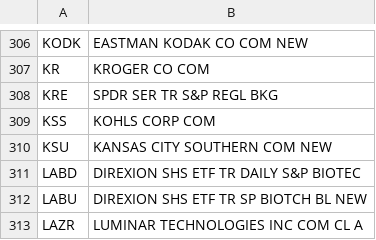
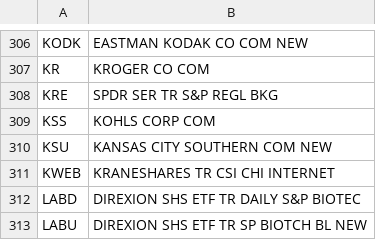
Before and after one commit to haoenhui/usa-optionable-stocks, a CSV file: weekly-options-00000.csv, drawn as a sheet; only a part is shown, gaps mark what is left out; the shorter side is filled out with more unchanged rows; the diff names each change by its address in the sheet, - before the commit and + after, or states it on an @@ line.

```diff
--- a/weekly-options-00000.csv
+++ b/weekly-options-00000.csv
+row 311: KWEB | KRANESHARES TR CSI CHI INTERNET
```
Also changed, not shown: options-00000.csv, options-02000.csv.
